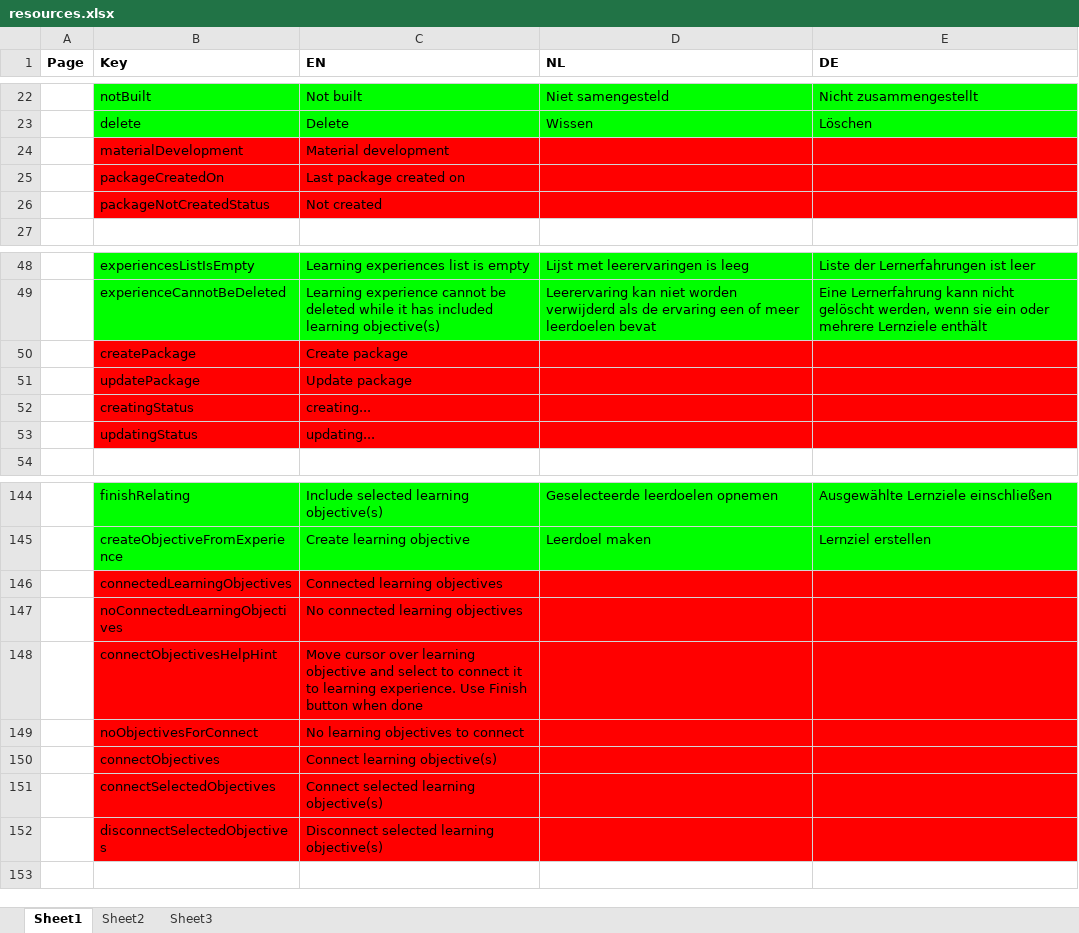
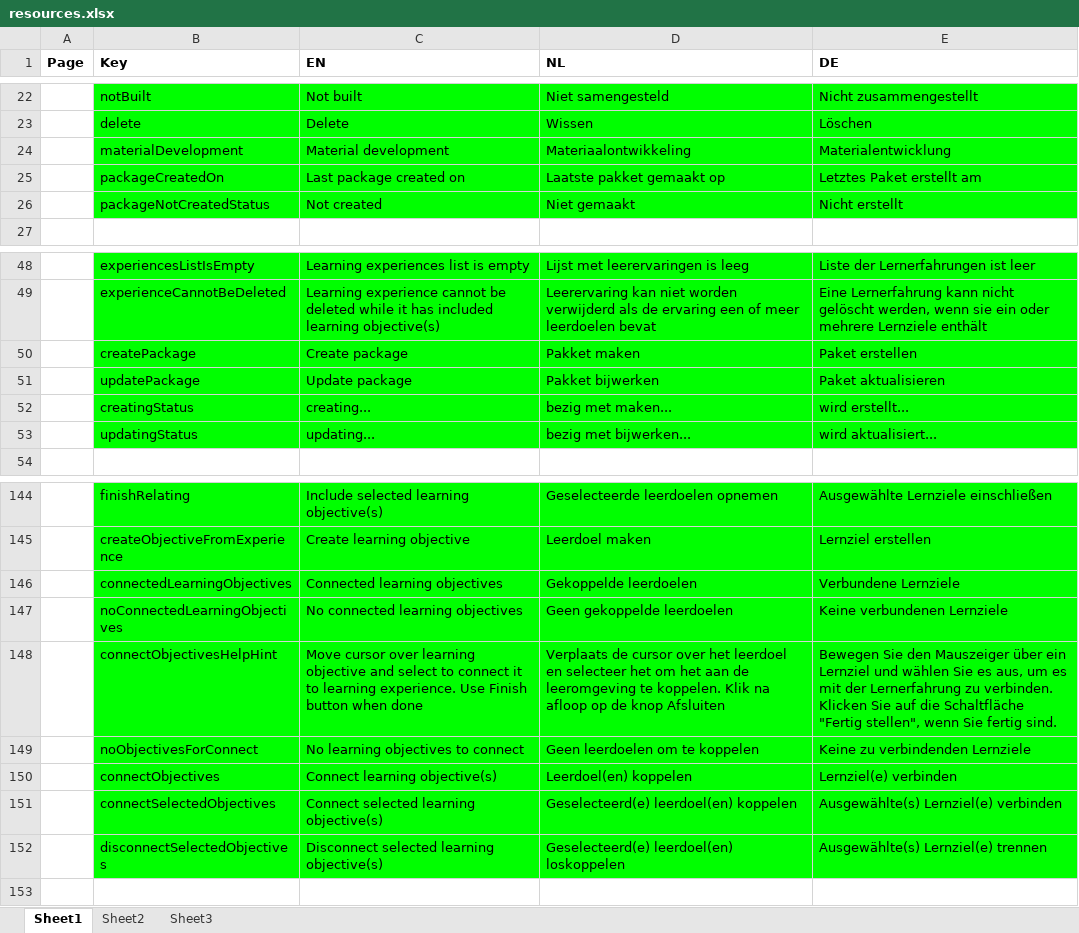
Before and after one commit to jaw4ik/assessment, an Excel workbook: sources/easygenerator.Web/App/localization/resources.xlsx, sheet Sheet1, drawn as a sheet; only a part is shown, gaps mark what is left out; values as stored, in another font and other column widths than the file's, no borders; the diff covers the shown part only; the diff names each change by its address in the sheet, - before the commit and + after, or states it on an @@ line.

Commit message:
resources update
Former-commit-id: dd6789fd3fb279d8b2e0a067495cd7c71ffe497b

```diff
--- a/sources/easygenerator.Web/App/localization/resources.xlsx (sheet Sheet1)
+++ b/sources/easygenerator.Web/App/localization/resources.xlsx (sheet Sheet1)
-B24:E26 fill: #FF0000
+B24:E26 fill: #00FF00
-D24 (NL): (empty)
+D24 (NL): Materiaalontwikkeling
-E24 (DE): (empty)
+E24 (DE): Materialentwicklung
-D25 (NL): (empty)
+D25 (NL): Laatste pakket gemaakt op
-E25 (DE): (empty)
+E25 (DE): Letztes Paket erstellt am
-D26 (NL): (empty)
+D26 (NL): Niet gemaakt
-E26 (DE): (empty)
+E26 (DE): Nicht erstellt
-B50:E53 fill: #FF0000
+B50:E53 fill: #00FF00
-D50 (NL): (empty)
+D50 (NL): Pakket maken
-E50 (DE): (empty)
+E50 (DE): Paket erstellen
-D51 (NL): (empty)
+D51 (NL): Pakket bijwerken
-E51 (DE): (empty)
+E51 (DE): Paket aktualisieren
-D52 (NL): (empty)
+D52 (NL): bezig met maken...
-E52 (DE): (empty)
+E52 (DE): wird erstellt...
-D53 (NL): (empty)
+D53 (NL): bezig met bijwerken...
-E53 (DE): (empty)
+E53 (DE): wird aktualisiert...
-B146:E152 fill: #FF0000
+B146:E152 fill: #00FF00
-D146 (NL): (empty)
+D146 (NL): Gekoppelde leerdoelen
-E146 (DE): (empty)
+E146 (DE): Verbundene Lernziele
-D147 (NL): (empty)
+D147 (NL): Geen gekoppelde leerdoelen
-E147 (DE): (empty)
+E147 (DE): Keine verbundenen Lernziele
-D148 (NL): (empty)
+D148 (NL): Verplaats de cursor over het leerdoel en selecteer het om het aan de leeromgeving te koppelen. Klik na afloop op de knop Afsluiten
-E148 (DE): (empty)
+E148 (DE): Bewegen Sie den Mauszeiger über ein Lernziel und wählen Sie es aus, um es mit der Lernerfahrung zu verbinden. Klicken Sie auf die Schaltfläche "Fertig stellen", wenn Sie fertig sind.
-D149 (NL): (empty)
+D149 (NL): Geen leerdoelen om te koppelen
-E149 (DE): (empty)
+E149 (DE): Keine zu verbindenden Lernziele
-D150 (NL): (empty)
+D150 (NL): Leerdoel(en) koppelen
-E150 (DE): (empty)
+E150 (DE): Lernziel(e) verbinden
-D151 (NL): (empty)
+D151 (NL): Geselecteerd(e) leerdoel(en) koppelen
-E151 (DE): (empty)
+E151 (DE): Ausgewählte(s) Lernziel(e) verbinden
-D152 (NL): (empty)
+D152 (NL): Geselecteerd(e) leerdoel(en) loskoppelen
-E152 (DE): (empty)
+E152 (DE): Ausgewählte(s) Lernziel(e) trennen
```
Also changed, not shown: 5 edited cells and cell formats elsewhere in this sheet, 1 other file.
